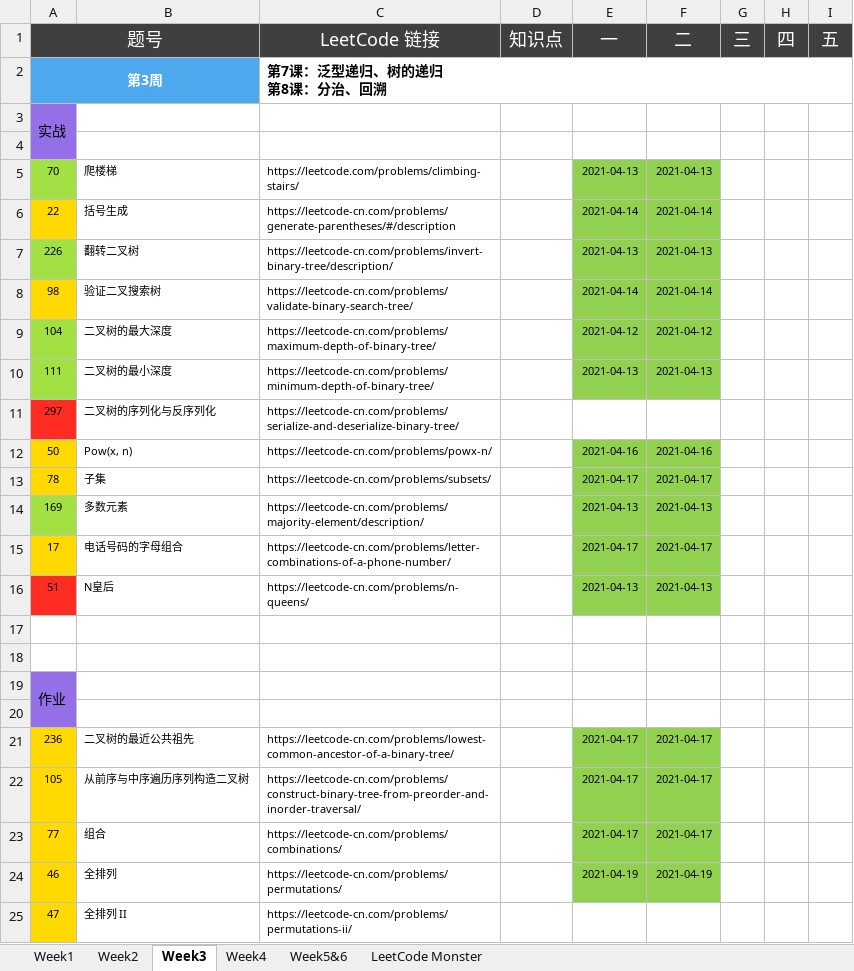
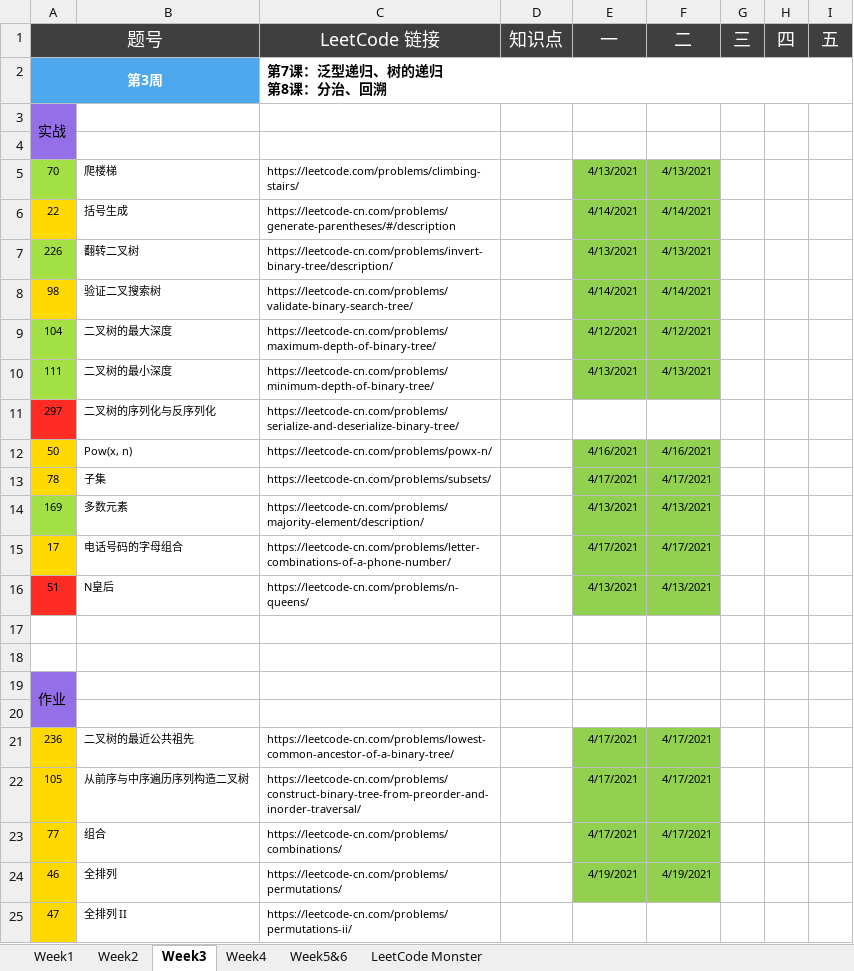
Before and after one commit to automano/Golang-LeetCode, an Excel workbook: Wudu Practice.xlsx, sheet Week3, drawn as a sheet; values as stored, in another font and other column widths than the file's, no borders; the diff names each change by its address in the sheet, - before the commit and + after, or states it on an @@ line.

```diff
--- a/Wudu Practice.xlsx (sheet Week3)
+++ b/Wudu Practice.xlsx (sheet Week3)
-E5 (一): 2021-04-13
+E5 (一): 4/13/2021
-F5 (二): 2021-04-13
+F5 (二): 4/13/2021
-E6 (一): 2021-04-14
+E6 (一): 4/14/2021
-F6 (二): 2021-04-14
+F6 (二): 4/14/2021
-E7 (一): 2021-04-13
+E7 (一): 4/13/2021
-F7 (二): 2021-04-13
+F7 (二): 4/13/2021
-E8 (一): 2021-04-14
+E8 (一): 4/14/2021
-F8 (二): 2021-04-14
+F8 (二): 4/14/2021
-E9 (一): 2021-04-12
+E9 (一): 4/12/2021
-F9 (二): 2021-04-12
+F9 (二): 4/12/2021
-E10 (一): 2021-04-13
+E10 (一): 4/13/2021
-F10 (二): 2021-04-13
+F10 (二): 4/13/2021
-E12 (一): 2021-04-16
+E12 (一): 4/16/2021
-F12 (二): 2021-04-16
+F12 (二): 4/16/2021
-E13 (一): 2021-04-17
+E13 (一): 4/17/2021
-F13 (二): 2021-04-17
+F13 (二): 4/17/2021
-E14 (一): 2021-04-13
+E14 (一): 4/13/2021
-F14 (二): 2021-04-13
+F14 (二): 4/13/2021
-E15 (一): 2021-04-17
+E15 (一): 4/17/2021
-F15 (二): 2021-04-17
+F15 (二): 4/17/2021
-E16 (一): 2021-04-13
+E16 (一): 4/13/2021
-F16 (二): 2021-04-13
+F16 (二): 4/13/2021
-E21:E23 (一): 2021-04-17
+E21:E23 (一): 4/17/2021
-F21:F23 (二): 2021-04-17
+F21:F23 (二): 4/17/2021
-E24 (一): 2021-04-19
+E24 (一): 4/19/2021
-F24 (二): 2021-04-19
+F24 (二): 4/19/2021
```
Also changed, not shown: sheet LeetCode Monster, sheet Week4, sheet Week1, sheet Week2, sheet Week5&6, 5 other files.
